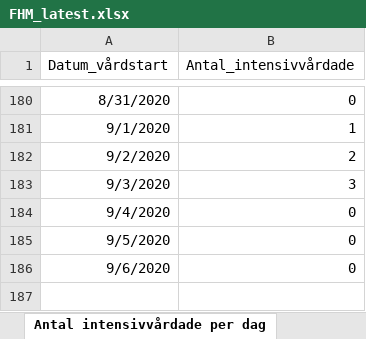
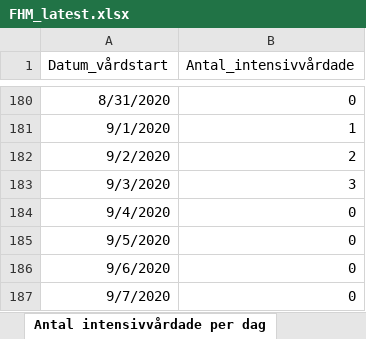
Before and after one commit to adamaltmejd/sse_cern, an Excel workbook: data/FHM/FHM_latest.xlsx, sheet Antal intensivvårdade per dag, drawn as a sheet; only a part is shown, gaps mark what is left out; values as stored, in another font and other column widths than the file's, no borders; the diff names each change by its address in the sheet, - before the commit and + after, or states it on an @@ line.

```diff
--- a/data/FHM/FHM_latest.xlsx (sheet Antal intensivvårdade per dag)
+++ b/data/FHM/FHM_latest.xlsx (sheet Antal intensivvårdade per dag)
+row 187: 9/7/2020 | 0
```
Also changed, not shown: sheet Antal per dag region, sheet Totalt antal per region, sheet Totalt antal per åldersgrupp, sheet Antal avlidna per dag, sheet Totalt antal per kön, other sheet tabs, 3 other files.
